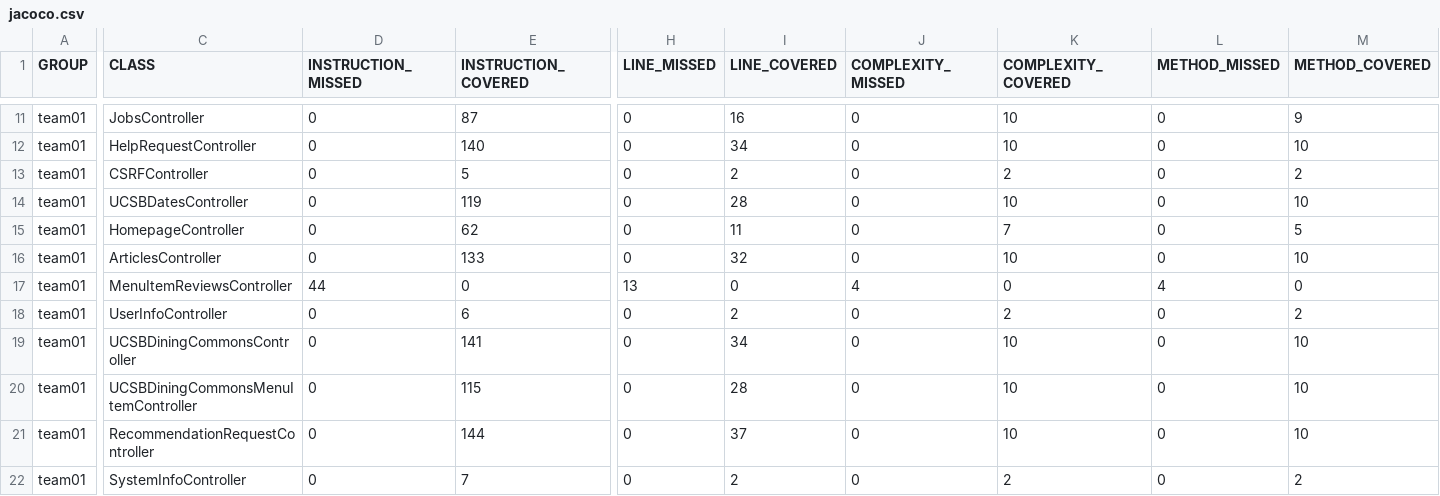
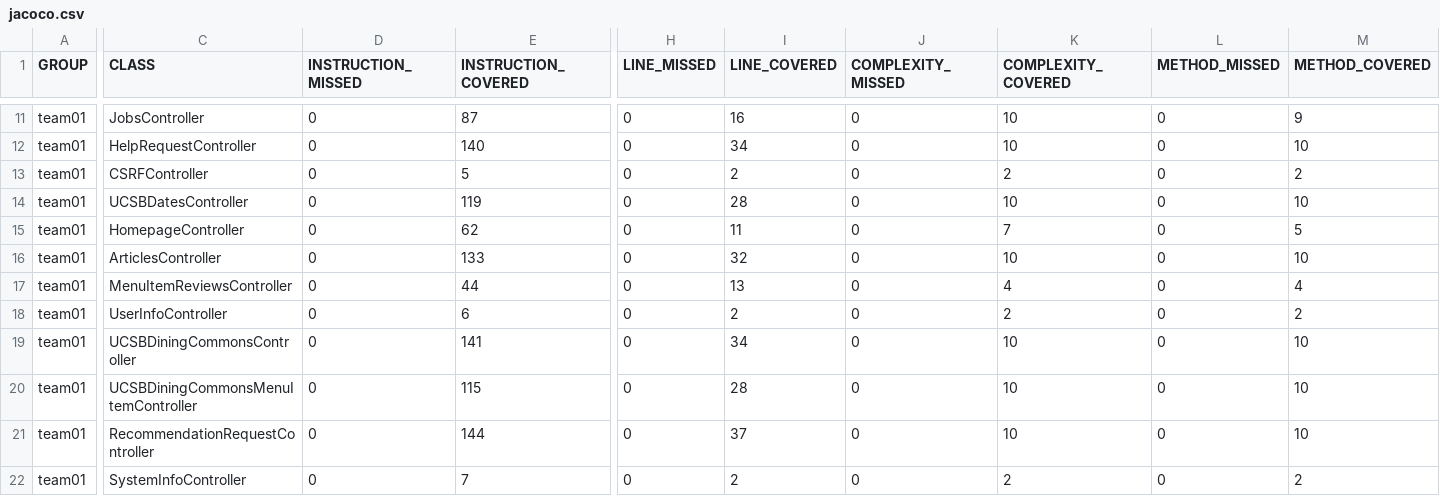
Before and after one commit to ucsb-cs156-f25/team01-f25-15, a CSV file: prs/67/jacoco/jacoco.csv, drawn as a sheet; only a part is shown, gaps mark what is left out; the diff names each change by its address in the sheet, - before the commit and + after, or states it on an @@ line.

```diff
--- a/prs/67/jacoco/jacoco.csv
+++ b/prs/67/jacoco/jacoco.csv
-D17 (INSTRUCTION_MISSED): 44
+D17 (INSTRUCTION_MISSED): 0
-E17 (INSTRUCTION_COVERED): 0
+E17 (INSTRUCTION_COVERED): 44
-H17 (LINE_MISSED): 13
+H17 (LINE_MISSED): 0
-I17 (LINE_COVERED): 0
+I17 (LINE_COVERED): 13
-J17 (COMPLEXITY_MISSED): 4
+J17 (COMPLEXITY_MISSED): 0
-K17 (COMPLEXITY_COVERED): 0
+K17 (COMPLEXITY_COVERED): 4
-L17 (METHOD_MISSED): 4
+L17 (METHOD_MISSED): 0
-M17 (METHOD_COVERED): 0
+M17 (METHOD_COVERED): 4
```
Also changed, not shown: 7 other files.
